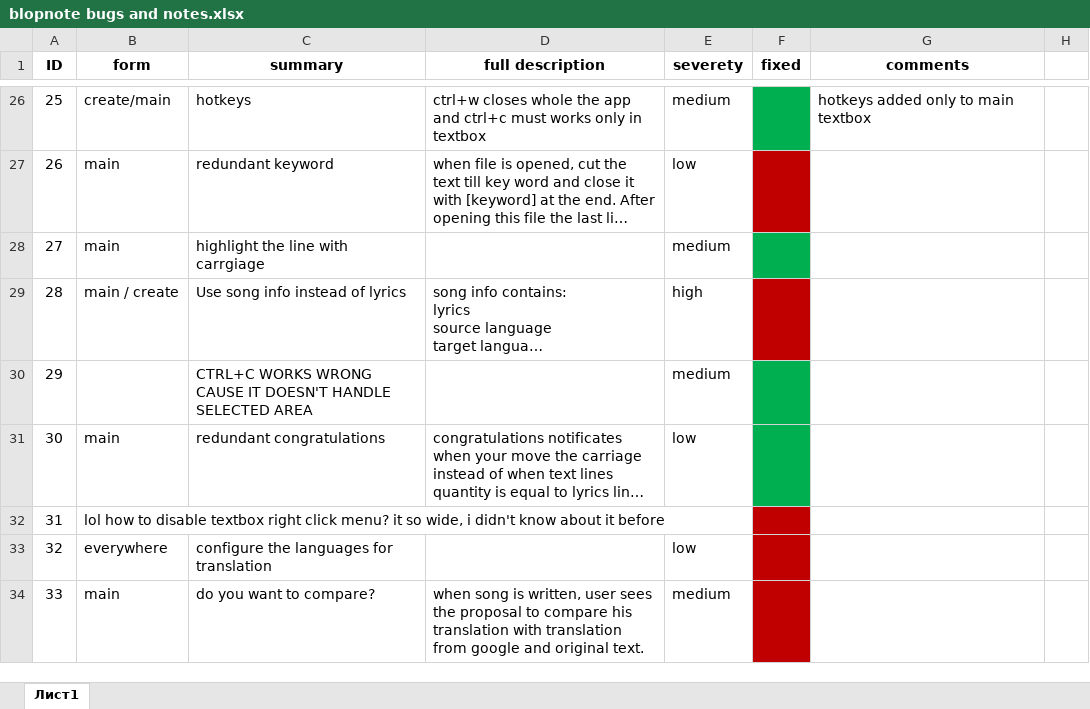
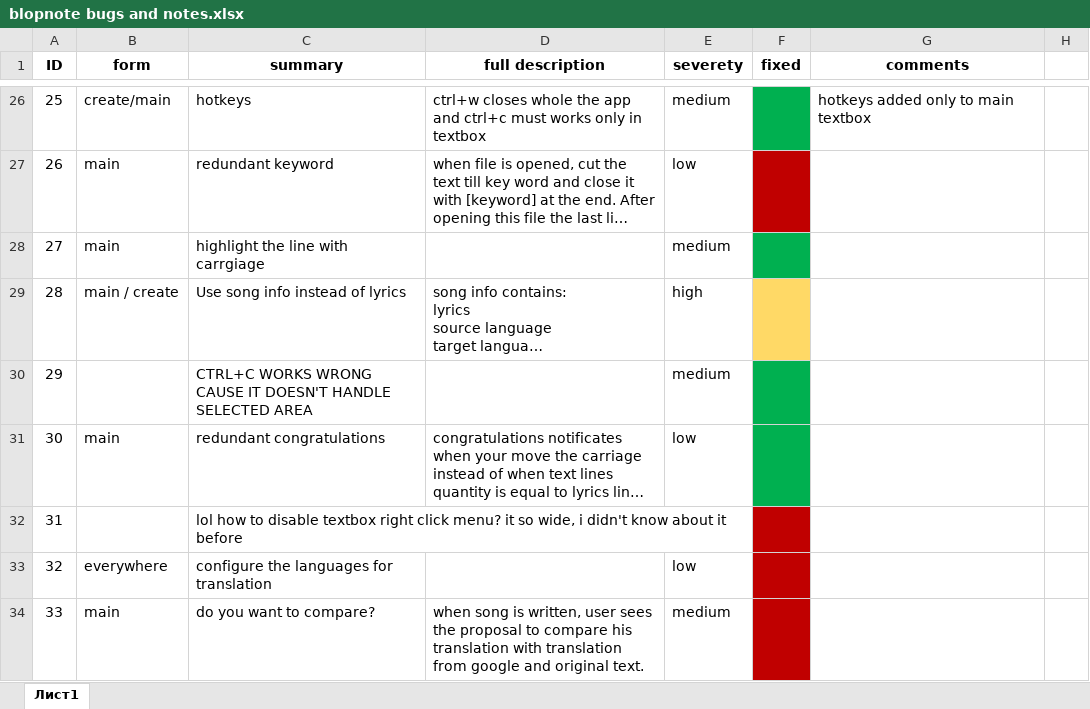
Before and after one commit to Slowpool/Blopnote, an Excel workbook: Blopnote/blopnote bugs and notes.xlsx, sheet Лист1, drawn as a sheet; only a part is shown, gaps mark what is left out; long unchanged cells end in …; values as stored, in another font and other column widths than the file's, no borders; the diff covers the shown part only; the diff names each change by its address in the sheet, - before the commit and + after, or states it on an @@ line.

```diff
--- a/Blopnote/blopnote bugs and notes.xlsx (sheet Лист1)
+++ b/Blopnote/blopnote bugs and notes.xlsx (sheet Лист1)
-F29 fill: #C00000
+F29 fill: #FFD966
-B32 (form): lol how to disable textbox right click menu? it so wide, i didn't know about it before
+B32 (form): (empty)
-C32 (summary): (empty)
+C32 (summary): lol how to disable textbox right click menu? it so wide, i didn't know about it before
```
Also changed, not shown: 3 edited cells and cell formats elsewhere in this sheet, 5 other files.
